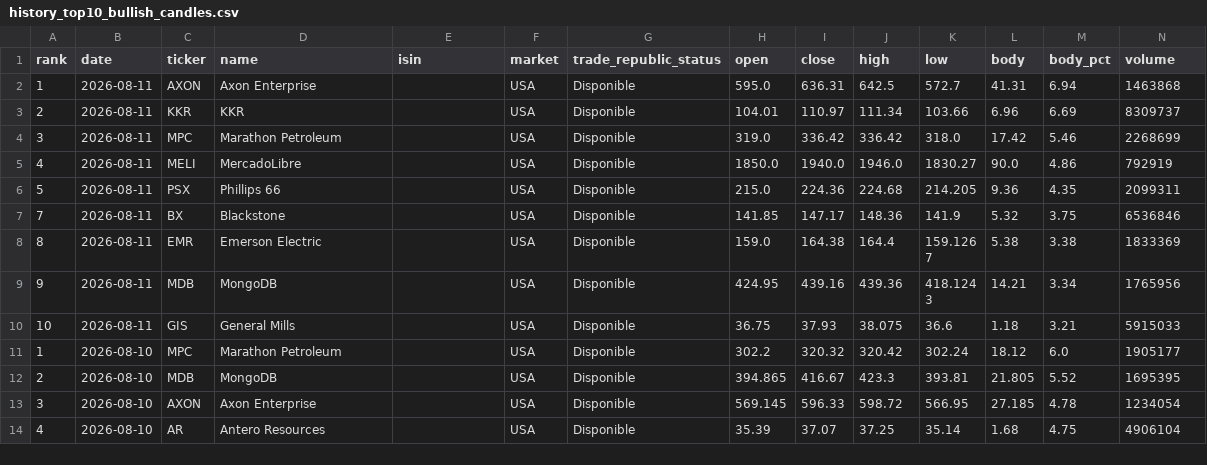
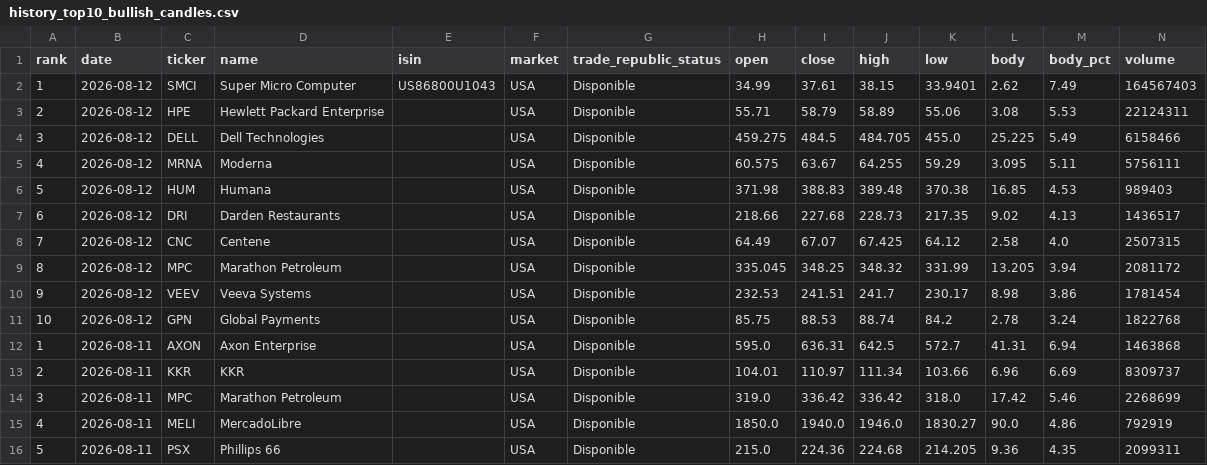
Before and after one commit to instialejandro-stack/stock-candle-scanner-actions, a CSV file: output/history_top10_bullish_candles.csv, drawn as a sheet; only a part is shown; the shorter side is filled out with more unchanged rows.

```diff
--- a/output/history_top10_bullish_candles.csv
+++ b/output/history_top10_bullish_candles.csv
@@ -1,2 +1,12 @@
 rank,date,ticker,name,isin,market,trade_republic_status,open,close,high,low,body,body_pct,volume
+1,2026-08-12,SMCI,Super Micro Computer,US86800U1043,USA,Disponible,34.99,37.61,38.15,33.9401,2.62,7.49,164567403
+2,2026-08-12,HPE,Hewlett Packard Enterprise,,USA,Disponible,55.71,58.79,58.89,55.06,3.08,5.53,22124311
+3,2026-08-12,DELL,Dell Technologies,,USA,Disponible,459.275,484.5,484.705,455.0,25.225,5.49,6158466
+4,2026-08-12,MRNA,Moderna,,USA,Disponible,60.575,63.67,64.255,59.29,3.095,5.11,5756111
+5,2026-08-12,HUM,Humana,,USA,Disponible,371.98,388.83,389.48,370.38,16.85,4.53,989403
+6,2026-08-12,DRI,Darden Restaurants,,USA,Disponible,218.66,227.68,228.73,217.35,9.02,4.13,1436517
+7,2026-08-12,CNC,Centene,,USA,Disponible,64.49,67.07,67.425,64.12,2.58,4.0,2507315
+8,2026-08-12,MPC,Marathon Petroleum,,USA,Disponible,335.045,348.25,348.32,331.99,13.205,3.94,2081172
+9,2026-08-12,VEEV,Veeva Systems,,USA,Disponible,232.53,241.51,241.7,230.17,8.98,3.86,1781454
+10,2026-08-12,GPN,Global Payments,,USA,Disponible,85.75,88.53,88.74,84.2,2.78,3.24,1822768
 1,2026-08-11,AXON,Axon Enterprise,,USA,Disponible,595.0,636.31,642.5,572.7,41.31,6.94,1463868
```
Also changed, not shown: output/history_intraday_candidates.csv, output/intraday_candidates.csv, 2 other files.
